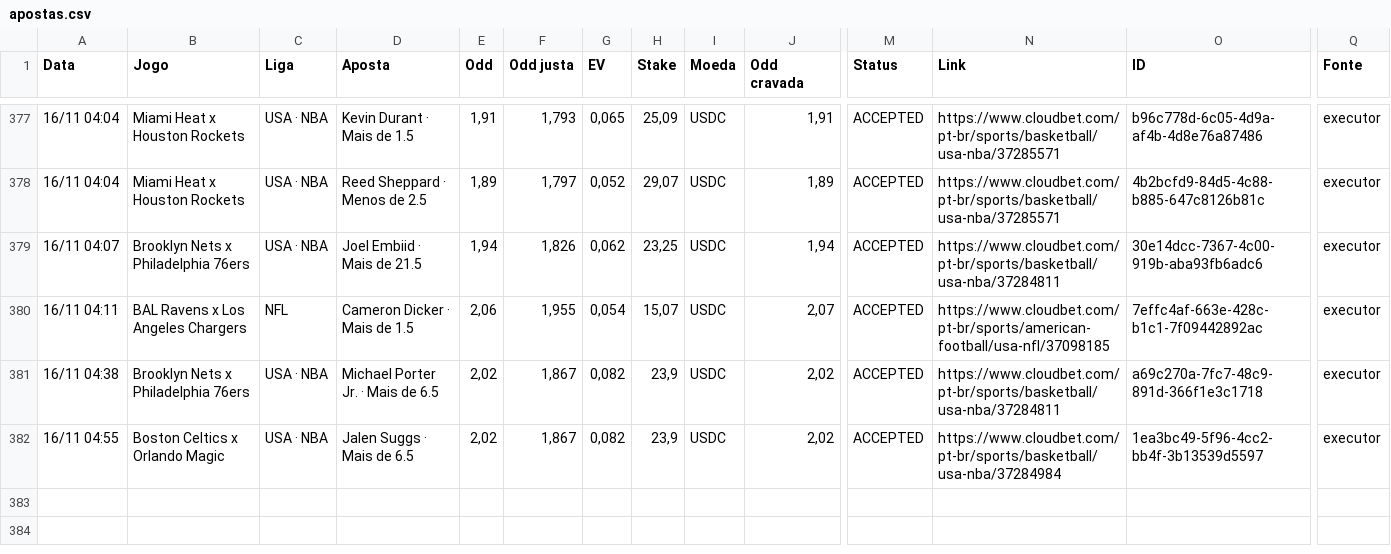
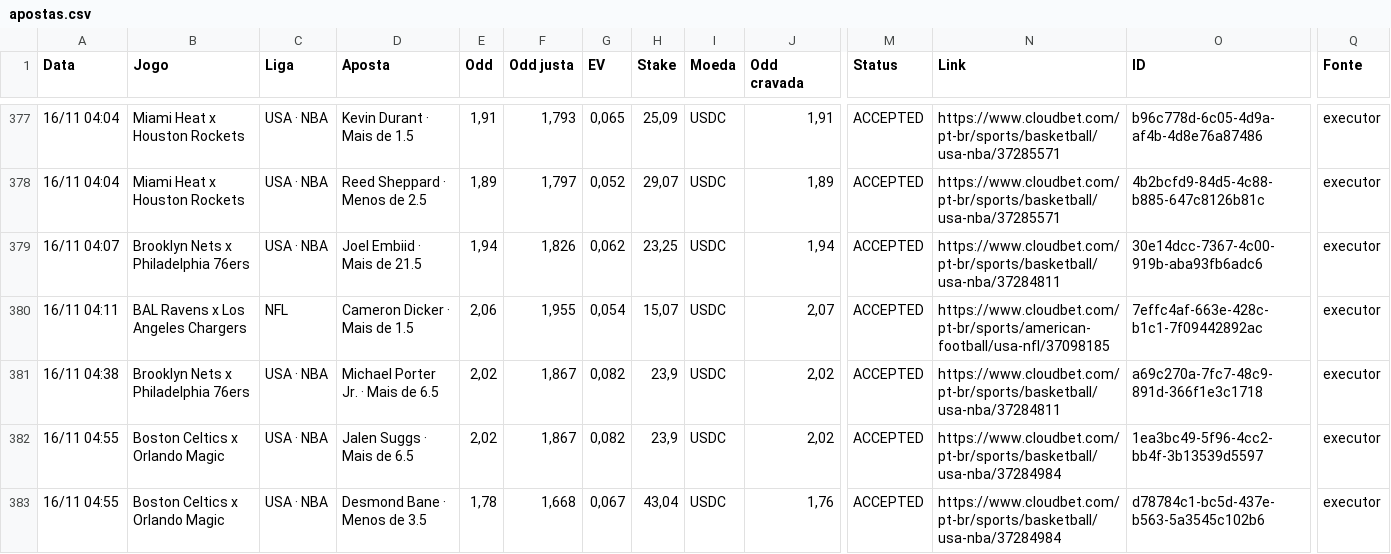
Before and after one commit to paterrx/apostas-espelho, a CSV file: apostas.csv, drawn as a sheet; only a part is shown, gaps mark what is left out; rows hold the shown columns only; the diff names each change by its address in the sheet, - before the commit and + after, or states it on an @@ line.

Commit message:
espelho: sincroniza com o extrato
Co-authored-by: OpenBot <335604065+openbotgit[bot]@users.noreply.github.com>

```diff
--- a/apostas.csv
+++ b/apostas.csv
+row 383: 16/11 04:55 | Boston Celtics x Orlando Magic | USA · NBA | Desmond Bane · Menos de 3.5 | 1,78 | 1,668 | 0,067 | 43,04 | USDC | 1,76 | ACCEPTED | https://www.cloudbet.com/pt-br/sports/basketball/usa-nba/37284984 | d78784c1-bc5d-437e-b563-5a3545c102b6 | executor
```
